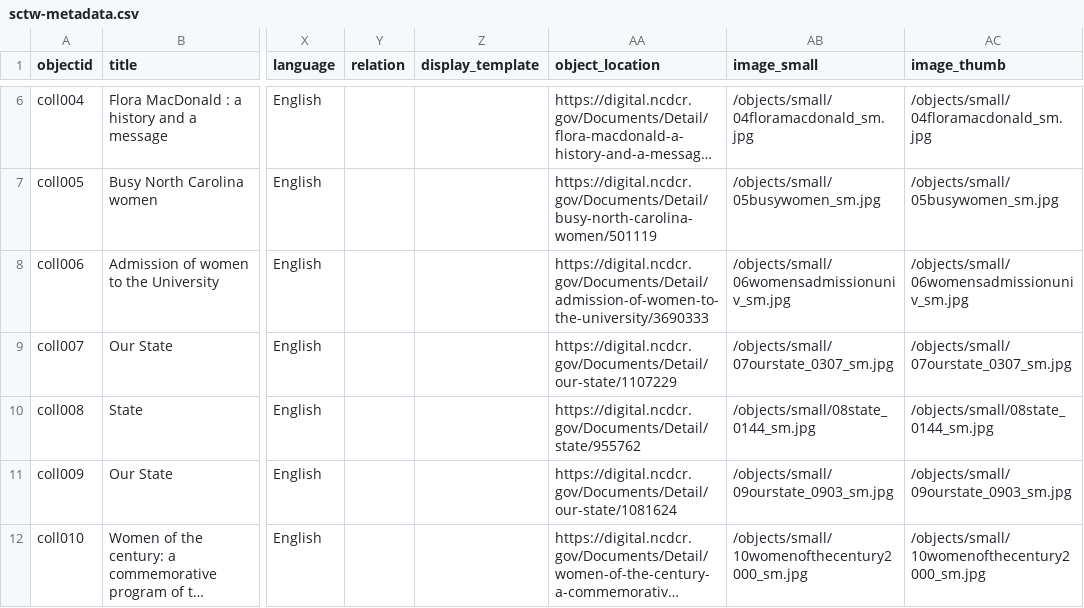
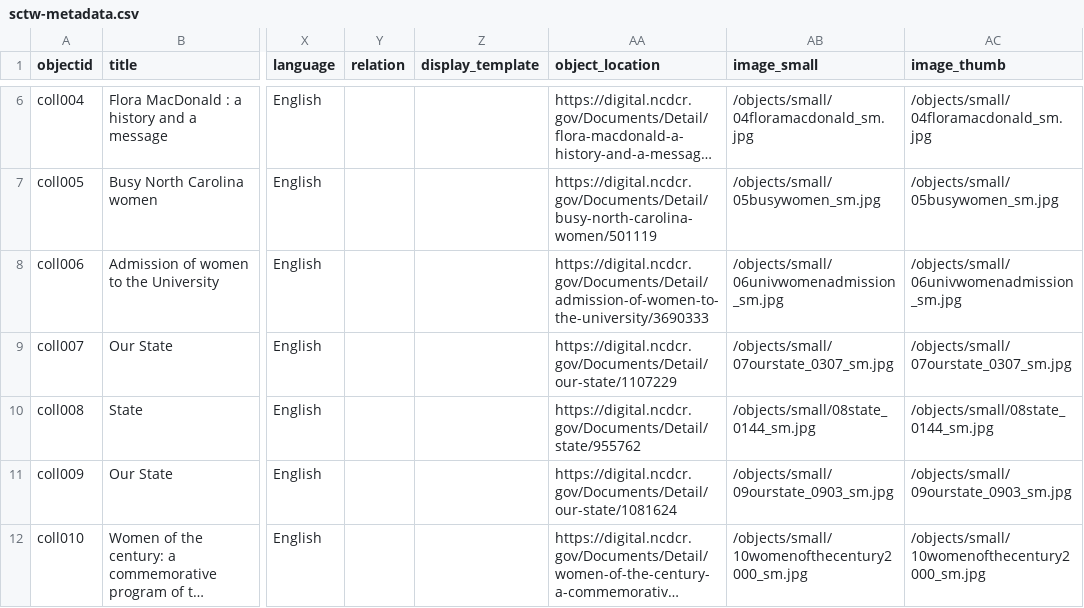
Before and after one commit to SLNC-DIMP/sctw, a CSV file: _data/sctw-metadata.csv, drawn as a sheet; only a part is shown, gaps mark what is left out; long unchanged cells end in …; the diff names each change by its address in the sheet, - before the commit and + after, or states it on an @@ line.

Commit message:
update metadata

```diff
--- a/_data/sctw-metadata.csv
+++ b/_data/sctw-metadata.csv
-AB8 (image_small): /objects/small/06womensadmissionuniv_sm.jpg
+AB8 (image_small): /objects/small/06univwomenadmission_sm.jpg
-AC8 (image_thumb): /objects/small/06womensadmissionuniv_sm.jpg
+AC8 (image_thumb): /objects/small/06univwomenadmission_sm.jpg
```
